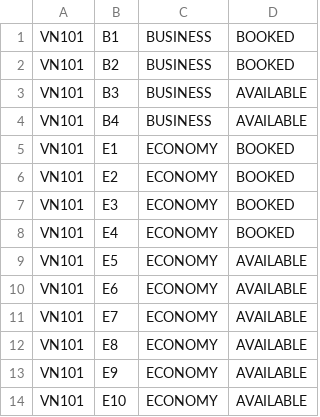
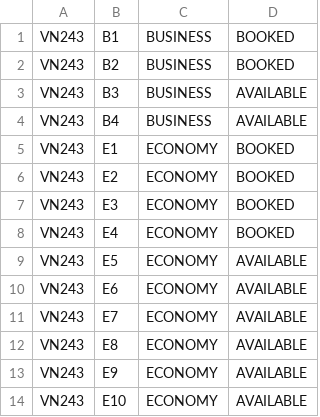
Before and after one commit to DatNguyen-Object/DNU_FIT4007_JavaOOP_Nhom14, a CSV file: BTL/src/main/resources/data/seats.csv, drawn as a sheet.

Commit message:
fix: sync all CSV data files (seats, tickets, invoices) with new flight codes

```diff
--- a/BTL/src/main/resources/data/seats.csv
+++ b/BTL/src/main/resources/data/seats.csv
@@ -1,14 +1,14 @@
-VN101,B1,BUSINESS,BOOKED
-VN101,B2,BUSINESS,BOOKED
-VN101,B3,BUSINESS,AVAILABLE
-VN101,B4,BUSINESS,AVAILABLE
-VN101,E1,ECONOMY,BOOKED
-VN101,E2,ECONOMY,BOOKED
-VN101,E3,ECONOMY,BOOKED
-VN101,E4,ECONOMY,BOOKED
-VN101,E5,ECONOMY,AVAILABLE
-VN101,E6,ECONOMY,AVAILABLE
-VN101,E7,ECONOMY,AVAILABLE
-VN101,E8,ECONOMY,AVAILABLE
-VN101,E9,ECONOMY,AVAILABLE
-VN101,E10,ECONOMY,AVAILABLE
+VN243,B1,BUSINESS,BOOKED
+VN243,B2,BUSINESS,BOOKED
+VN243,B3,BUSINESS,AVAILABLE
+VN243,B4,BUSINESS,AVAILABLE
+VN243,E1,ECONOMY,BOOKED
+VN243,E2,ECONOMY,BOOKED
+VN243,E3,ECONOMY,BOOKED
+VN243,E4,ECONOMY,BOOKED
+VN243,E5,ECONOMY,AVAILABLE
+VN243,E6,ECONOMY,AVAILABLE
+VN243,E7,ECONOMY,AVAILABLE
+VN243,E8,ECONOMY,AVAILABLE
+VN243,E9,ECONOMY,AVAILABLE
+VN243,E10,ECONOMY,AVAILABLE
```
Also changed, not shown: BTL/src/main/resources/data/flights.csv, BTL/src/main/resources/data/invoices.csv, 3 other files.
